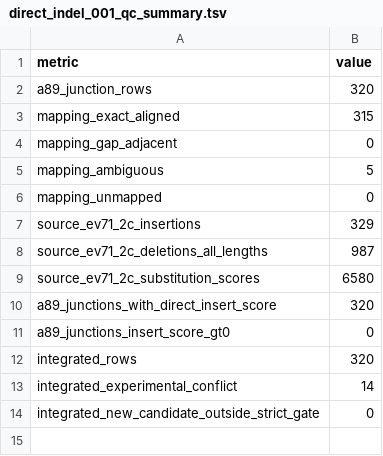
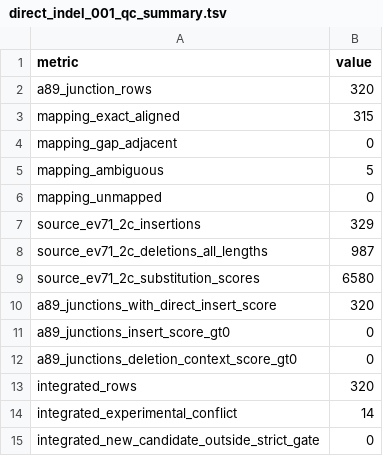
Before and after one commit to BioPpao/HRV-A89-2C-small-tag-and-insertion-site-prioritization, a TSV file: results/direct_indel_001/direct_indel_001_qc_summary.tsv, drawn as a sheet.

```diff
--- a/results/direct_indel_001/direct_indel_001_qc_summary.tsv
+++ b/results/direct_indel_001/direct_indel_001_qc_summary.tsv
@@ -11,2 +11,3 @@ a89_junctions_with_direct_insert_score	320
 a89_junctions_insert_score_gt0	0
+a89_junctions_deletion_context_score_gt0	0
 integrated_rows	320
```
Also changed, not shown: results/direct_indel_001/direct_indel_001_focal_junctions.tsv, results/direct_indel_001/direct_indel_001_outside_strict_candidates.tsv, 11 other files.
